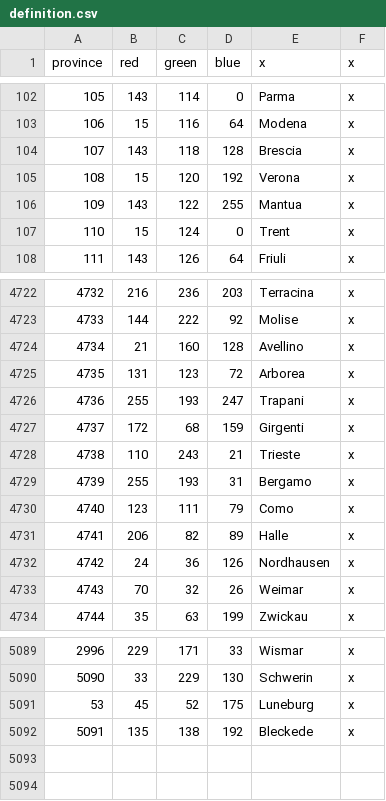
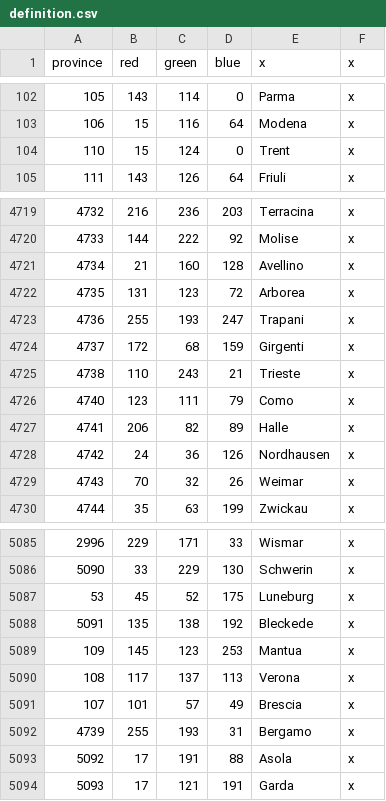
Before and after one commit to AlexTitan747/1.32-new-patch, a CSV file: map/definition.csv, drawn as a sheet; only a part is shown, gaps mark what is left out.

```diff
--- a/map/definition.csv
+++ b/map/definition.csv
@@ -103,5 +103,2 @@ province;red;green;blue;x;x
 106;15;116;64;Modena;x
-107;143;118;128;Brescia;x
-108;15;120;192;Verona;x
-109;143;122;255;Mantua;x
 110;15;124;0;Trent;x
@@ -4728,3 +4725,2 @@ province;red;green;blue;x;x
 4738;110;243;21;Trieste;x
-4739;255;193;31;Bergamo;x
 4740;123;111;79;Como;x
@@ -5092 +5088,7 @@ province;red;green;blue;x;x
 5091;135;138;192;Bleckede;x
+109;145;123;253;Mantua;x
+108;117;137;113;Verona;x
+107;101;57;49;Brescia;x
+4739;255;193;31;Bergamo;x
+5092;17;191;88;Asola;x
+5093;17;121;191;Garda;x
```
Also changed, not shown: 13 other files.
